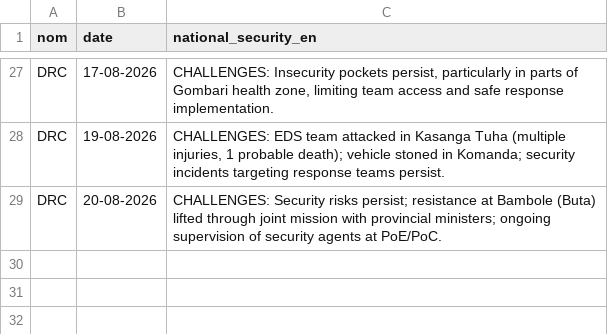
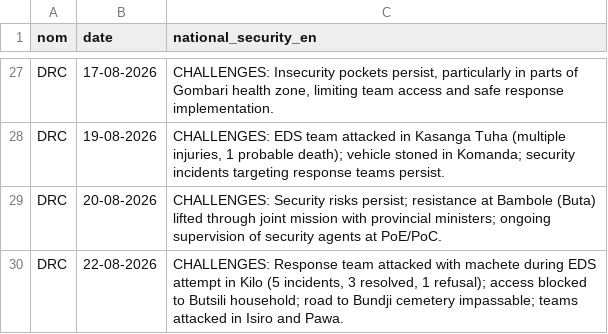
Before and after one commit to INRB-UMIE/BDBV2026-Data, a CSV file: data/public_health_response/processed/public_health_response__national_epidemiological_security_en__daily.csv, drawn as a sheet; only a part is shown, gaps mark what is left out; the diff names each change by its address in the sheet, - before the commit and + after, or states it on an @@ line.

```diff
--- a/data/public_health_response/processed/public_health_response__national_epidemiological_security_en__daily.csv
+++ b/data/public_health_response/processed/public_health_response__national_epidemiological_security_en__daily.csv
+row 30: DRC | 22-08-2026 | CHALLENGES: Response team attacked with machete during EDS attempt in Kilo (5 incidents, 3 resolved, 1 refusal); access blocked to Butsili household; road to Bundji cemetery impassable; teams attacked in Isiro and Pawa.
```
Also changed, not shown: data/public_health_response/processed/public_health_response__national_epidemiological_infection_prevention_controle_en__daily.csv, data/public_health_response/processed/public_health_response__national_epidemiological_infection_prevention_controle_fr__daily.csv, 25 other files.
